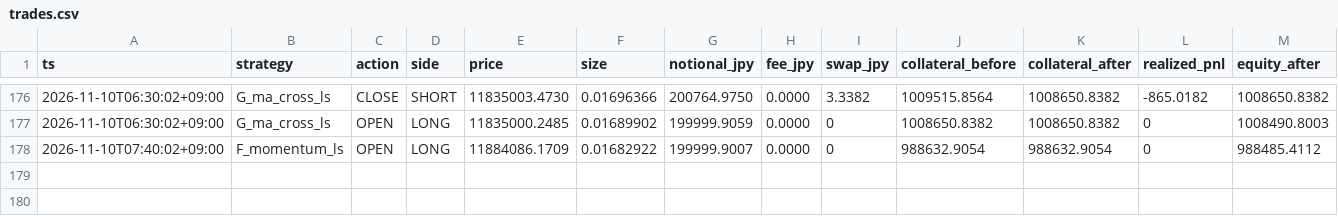
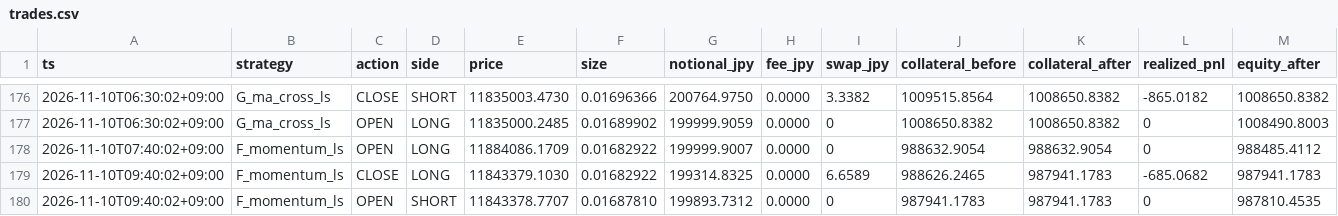
Before and after one commit to lily46/btc-paper-sim, a CSV file: state_fx/trades.csv, drawn as a sheet; only a part is shown, gaps mark what is left out; rows hold the shown columns only; the diff names each change by its address in the sheet, - before the commit and + after, or states it on an @@ line.

Commit message:
[fx] tick 1794271200 (2026-11-10T09:40:02+09:00) trades=2

```diff
--- a/state_fx/trades.csv
+++ b/state_fx/trades.csv
+row 179: 2026-11-10T09:40:02+09:00 | F_momentum_ls | CLOSE | LONG | 11843379.1030 | 0.01682922 | 199314.8325 | 0.0000 | 6.6589 | 988626.2465 | 987941.1783 | -685.0682 | 987941.1783
+row 180: 2026-11-10T09:40:02+09:00 | F_momentum_ls | OPEN | SHORT | 11843378.7707 | 0.01687810 | 199893.7312 | 0.0000 | 0 | 987941.1783 | 987941.1783 | 0 | 987810.4535
```
Also changed, not shown: state_fx/market.csv, 3 other files.
